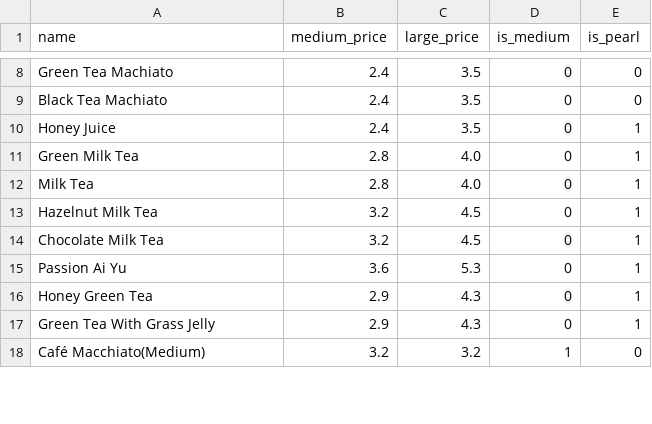
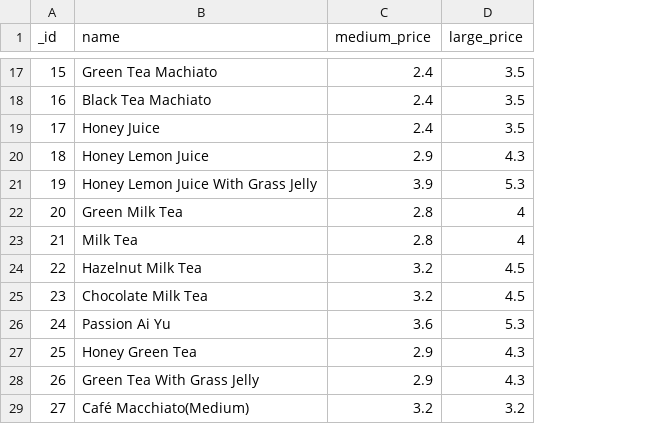
Before and after one commit to workshop-guild/koi, a CSV file: drinks.csv, drawn as a sheet; only a part is shown, gaps mark what is left out; removed rows and columns are numbered as before the commit, all else as after; the diff covers the shown part only; the diff names each change by its address in the sheet, - before the commit and + after, or states it on an @@ line.

```diff
--- a/drinks.csv
+++ b/drinks.csv
+column A (_id), rows 17-19: 15 | 16 | 17; rows 22-29: 20 | 21 | 22 | 23 | 24 | 25 | 26 | 27
-column D (is_medium), rows 8-18: 0 | 0 | 0 | 0 | 0 | 0 | 0 | 0 | 0 | 0 | 1
-column E (is_pearl), rows 8-18: 0 | 0 | 1 | 1 | 1 | 1 | 1 | 1 | 1 | 1 | 0
+row 20: 18 | Honey Lemon Juice | 2.9 | 4.3
+row 21: 19 | Honey Lemon Juice With Grass Jelly | 3.9 | 5.3
-D22:D23 (large_price): 4.0
+D22:D23 (large_price): 4
```
Also changed, not shown: 12 added rows and 5 edited cells elsewhere in this file, 5 other files.
